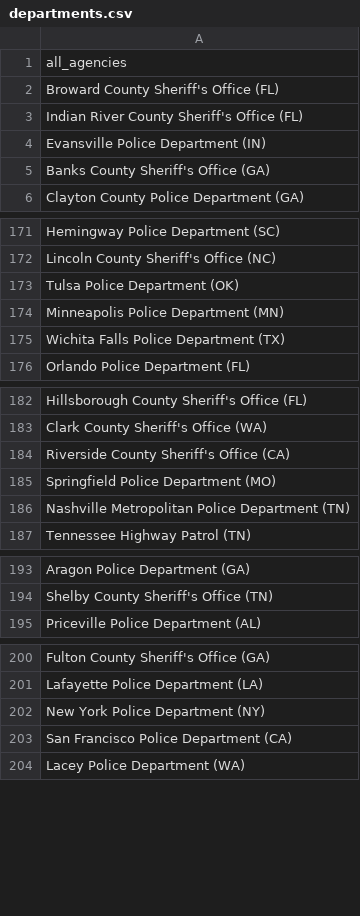
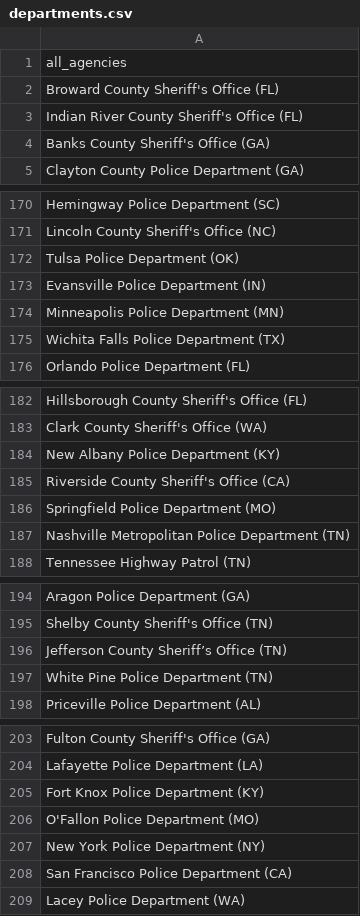
Before and after one commit to connorrothschild/police-killings, a CSV file: public/data/departments.csv, drawn as a sheet; only a part is shown, gaps mark what is left out; the diff covers the shown part only.

Commit message:
Flat: latest data (2022-03-30T01:57:35.158Z) {   "date": "2022-03-30T01:57:35.158Z",   "files": [     {       "name": "public/data/cleaned.csv",       "deltaBytes": 25469,       "source": "https://mappingpoliceviolence.squarespace.com/s/MPVDatasetDownload.xlsx"     },     {       "name": "public/data/departments.csv",       "deltaBytes": 142,       "source": "https://mappingpoliceviolence.squarespace.com/s/MPVDatasetDownload.xlsx"     },     {       "name": "public/data/raw.xlsx",       "deltaBytes": 27093,       "source": "https://mappingpoliceviolence.squarespace.com/s/MPVDatasetDownload.xlsx"     }   ] }

```diff
--- a/public/data/departments.csv
+++ b/public/data/departments.csv
@@ -3,3 +3,2 @@ Broward County Sheriff's Office (FL)
 Indian River County Sheriff's Office (FL)
-Evansville Police Department (IN)
 Banks County Sheriff's Office (GA)
@@ -173,2 +172,3 @@ Lincoln County Sheriff's Office (NC)
 Tulsa Police Department (OK)
+Evansville Police Department (IN)
 Minneapolis Police Department (MN)
@@ -183,2 +183,3 @@ Hillsborough County Sheriff's Office (FL)
 Clark County Sheriff's Office (WA)
+New Albany Police Department (KY)
 Riverside County Sheriff's Office (CA)
@@ -194,2 +195,4 @@ Aragon Police Department (GA)
 Shelby County Sheriff's Office (TN)
+Jefferson County Sheriff’s Office (TN)
+White Pine Police Department (TN)
 Priceville Police Department (AL)
@@ -201,2 +204,4 @@ Fulton County Sheriff's Office (GA)
 Lafayette Police Department (LA)
+Fort Knox Police Department (KY)
+O'Fallon Police Department (MO)
 New York Police Department (NY)
```
Also changed, not shown: 1 moved row elsewhere in this file, 1 other file.
